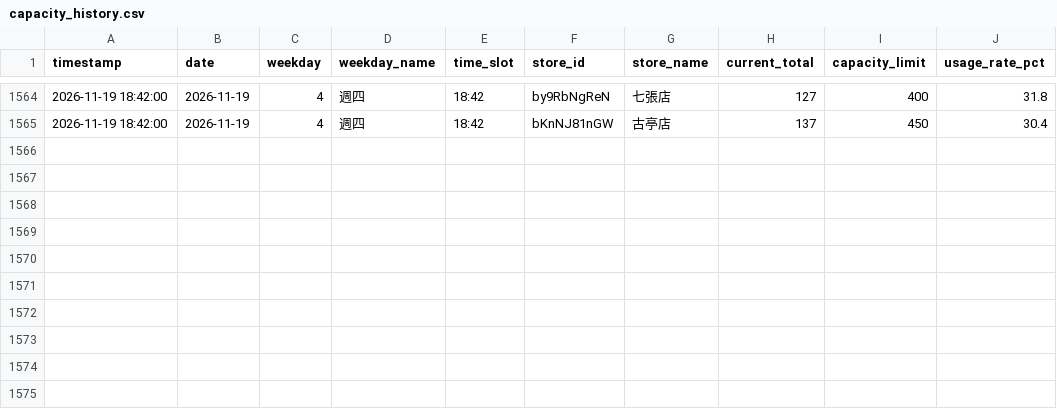
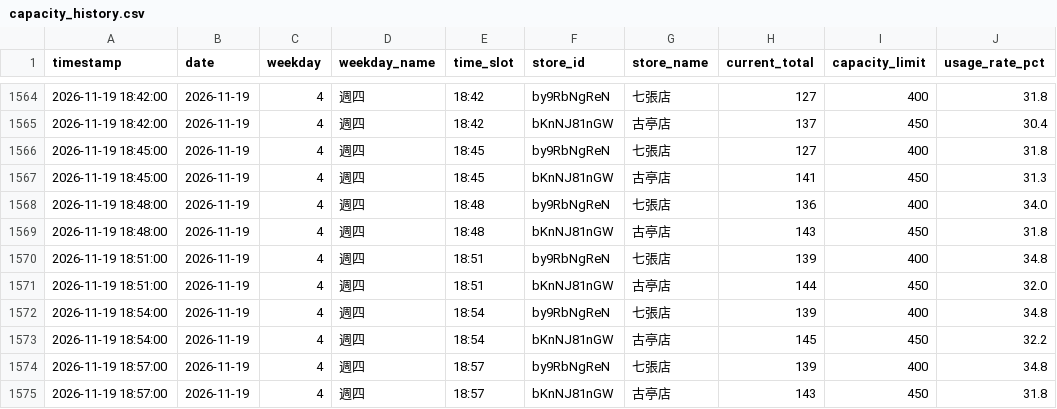
Before and after one commit to loner7657/morefit-tracker, a CSV file: data/capacity_history.csv, drawn as a sheet; only a part is shown, gaps mark what is left out; the diff names each change by its address in the sheet, - before the commit and + after, or states it on an @@ line.

```diff
--- a/data/capacity_history.csv
+++ b/data/capacity_history.csv
+row 1566: 2026-11-19 18:45:00 | 2026-11-19 | 4 | 週四 | 18:45 | by9RbNgReN | 七張店 | 127 | 400 | 31.8
+row 1567: 2026-11-19 18:45:00 | 2026-11-19 | 4 | 週四 | 18:45 | bKnNJ81nGW | 古亭店 | 141 | 450 | 31.3
+row 1568: 2026-11-19 18:48:00 | 2026-11-19 | 4 | 週四 | 18:48 | by9RbNgReN | 七張店 | 136 | 400 | 34.0
+row 1569: 2026-11-19 18:48:00 | 2026-11-19 | 4 | 週四 | 18:48 | bKnNJ81nGW | 古亭店 | 143 | 450 | 31.8
+row 1570: 2026-11-19 18:51:00 | 2026-11-19 | 4 | 週四 | 18:51 | by9RbNgReN | 七張店 | 139 | 400 | 34.8
+row 1571: 2026-11-19 18:51:00 | 2026-11-19 | 4 | 週四 | 18:51 | bKnNJ81nGW | 古亭店 | 144 | 450 | 32.0
+row 1572: 2026-11-19 18:54:00 | 2026-11-19 | 4 | 週四 | 18:54 | by9RbNgReN | 七張店 | 139 | 400 | 34.8
+row 1573: 2026-11-19 18:54:00 | 2026-11-19 | 4 | 週四 | 18:54 | bKnNJ81nGW | 古亭店 | 145 | 450 | 32.2
+row 1574: 2026-11-19 18:57:00 | 2026-11-19 | 4 | 週四 | 18:57 | by9RbNgReN | 七張店 | 139 | 400 | 34.8
+row 1575: 2026-11-19 18:57:00 | 2026-11-19 | 4 | 週四 | 18:57 | bKnNJ81nGW | 古亭店 | 143 | 450 | 31.8
```
Also changed, not shown: 1 other file.
